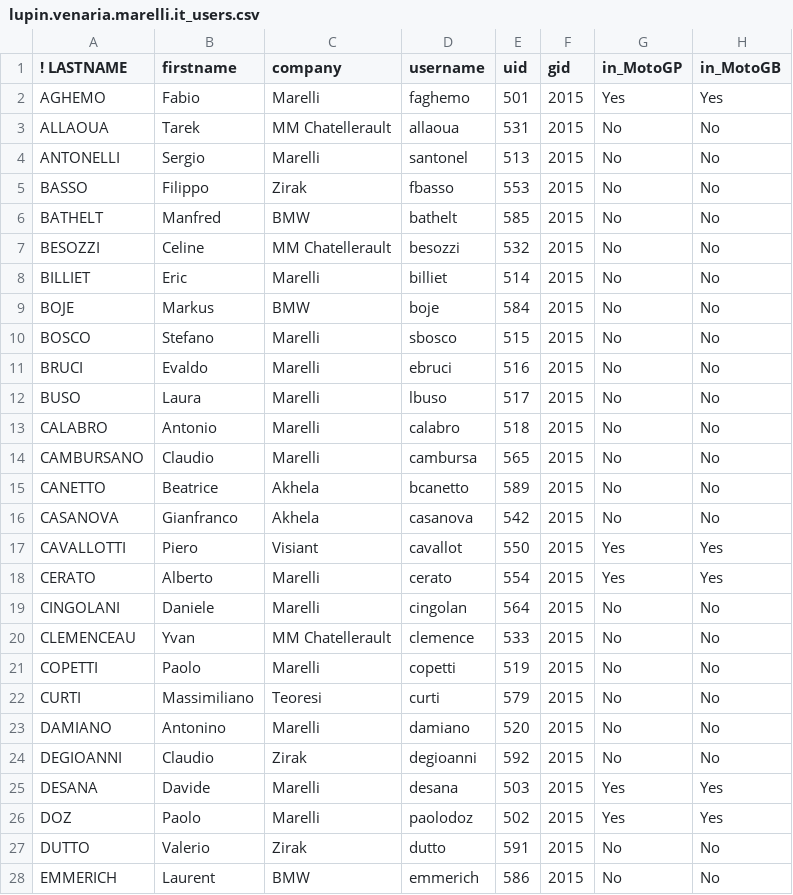
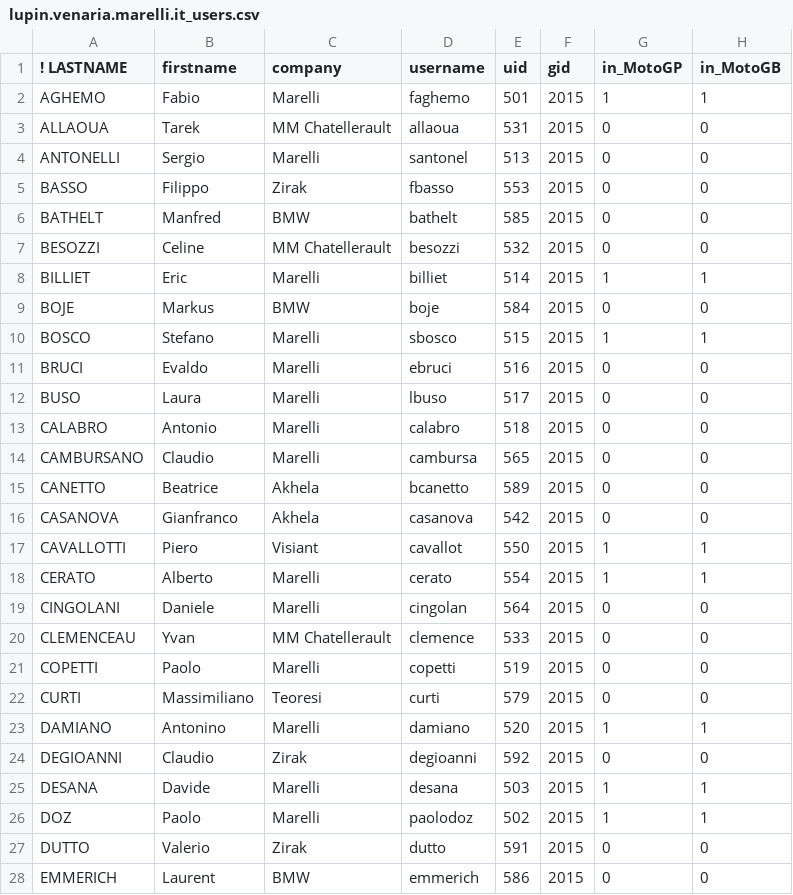
Before and after one commit to gmacario/gm-admintools, a CSV file: nis_utils/tables/lupin.venaria.marelli.it_users.csv, drawn as a sheet; only a part is shown; the diff covers the shown part only.

Commit message:
Made fields in_MotoGP,in_MotoGB numeric
git-svn-id: http://lupin05.venaria.marelli.it/svnrepos/lupin/platforms/LUPIN/code/trunk/misc/admin_scripts@9877 23512697-871b-0410-bc7e-d018c10ccd9e

```diff
--- a/nis_utils/tables/lupin.venaria.marelli.it_users.csv
+++ b/nis_utils/tables/lupin.venaria.marelli.it_users.csv
@@ -1,28 +1,28 @@
 ! LASTNAME;firstname;company;username;uid;gid;in_MotoGP;in_MotoGB
-AGHEMO;Fabio;Marelli;faghemo;501;2015;Yes;Yes
-ALLAOUA;Tarek;MM Chatellerault;allaoua;531;2015;No;No
-ANTONELLI;Sergio;Marelli;santonel;513;2015;No;No
-BASSO;Filippo;Zirak;fbasso;553;2015;No;No
-BATHELT;Manfred;BMW;bathelt;585;2015;No;No
-BESOZZI;Celine;MM Chatellerault;besozzi;532;2015;No;No
-BILLIET;Eric;Marelli;billiet;514;2015;No;No
-BOJE;Markus;BMW;boje;584;2015;No;No
-BOSCO;Stefano;Marelli;sbosco;515;2015;No;No
-BRUCI;Evaldo;Marelli;ebruci;516;2015;No;No
-BUSO;Laura;Marelli;lbuso;517;2015;No;No
-CALABRO;Antonio;Marelli;calabro;518;2015;No;No
-CAMBURSANO;Claudio;Marelli;cambursa;565;2015;No;No
-CANETTO;Beatrice;Akhela;bcanetto;589;2015;No;No
-CASANOVA;Gianfranco;Akhela;casanova;542;2015;No;No
-CAVALLOTTI;Piero;Visiant;cavallot;550;2015;Yes;Yes
-CERATO;Alberto;Marelli;cerato;554;2015;Yes;Yes
-CINGOLANI;Daniele;Marelli;cingolan;564;2015;No;No
-CLEMENCEAU;Yvan;MM Chatellerault;clemence;533;2015;No;No
-COPETTI;Paolo;Marelli;copetti;519;2015;No;No
-CURTI;Massimiliano;Teoresi;curti;579;2015;No;No
-DAMIANO;Antonino;Marelli;damiano;520;2015;No;No
-DEGIOANNI;Claudio;Zirak;degioanni;592;2015;No;No
-DESANA;Davide;Marelli;desana;503;2015;Yes;Yes
-DOZ;Paolo;Marelli;paolodoz;502;2015;Yes;Yes
-DUTTO;Valerio;Zirak;dutto;591;2015;No;No
-EMMERICH;Laurent;BMW;emmerich;586;2015;No;No
+AGHEMO;Fabio;Marelli;faghemo;501;2015;1;1
+ALLAOUA;Tarek;MM Chatellerault;allaoua;531;2015;0;0
+ANTONELLI;Sergio;Marelli;santonel;513;2015;0;0
+BASSO;Filippo;Zirak;fbasso;553;2015;0;0
+BATHELT;Manfred;BMW;bathelt;585;2015;0;0
+BESOZZI;Celine;MM Chatellerault;besozzi;532;2015;0;0
+BILLIET;Eric;Marelli;billiet;514;2015;1;1
+BOJE;Markus;BMW;boje;584;2015;0;0
+BOSCO;Stefano;Marelli;sbosco;515;2015;1;1
+BRUCI;Evaldo;Marelli;ebruci;516;2015;0;0
+BUSO;Laura;Marelli;lbuso;517;2015;0;0
+CALABRO;Antonio;Marelli;calabro;518;2015;0;0
+CAMBURSANO;Claudio;Marelli;cambursa;565;2015;0;0
+CANETTO;Beatrice;Akhela;bcanetto;589;2015;0;0
+CASANOVA;Gianfranco;Akhela;casanova;542;2015;0;0
+CAVALLOTTI;Piero;Visiant;cavallot;550;2015;1;1
+CERATO;Alberto;Marelli;cerato;554;2015;1;1
+CINGOLANI;Daniele;Marelli;cingolan;564;2015;0;0
+CLEMENCEAU;Yvan;MM Chatellerault;clemence;533;2015;0;0
+COPETTI;Paolo;Marelli;copetti;519;2015;0;0
+CURTI;Massimiliano;Teoresi;curti;579;2015;0;0
+DAMIANO;Antonino;Marelli;damiano;520;2015;1;1
+DEGIOANNI;Claudio;Zirak;degioanni;592;2015;0;0
+DESANA;Davide;Marelli;desana;503;2015;1;1
+DOZ;Paolo;Marelli;paolodoz;502;2015;1;1
+DUTTO;Valerio;Zirak;dutto;591;2015;0;0
+EMMERICH;Laurent;BMW;emmerich;586;2015;0;0
```
Also changed, not shown: 134 edited cells elsewhere in this file, 1 other file.
